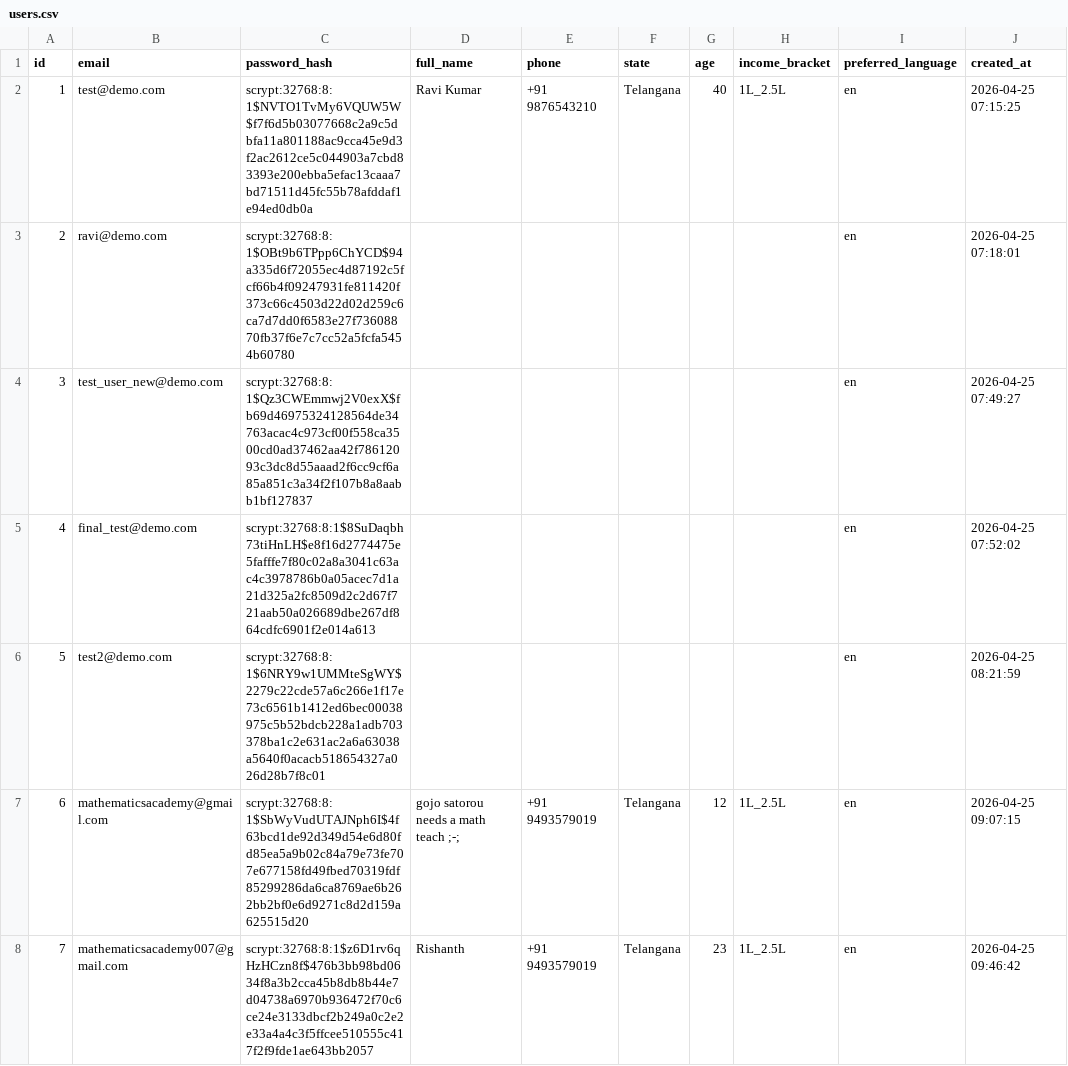
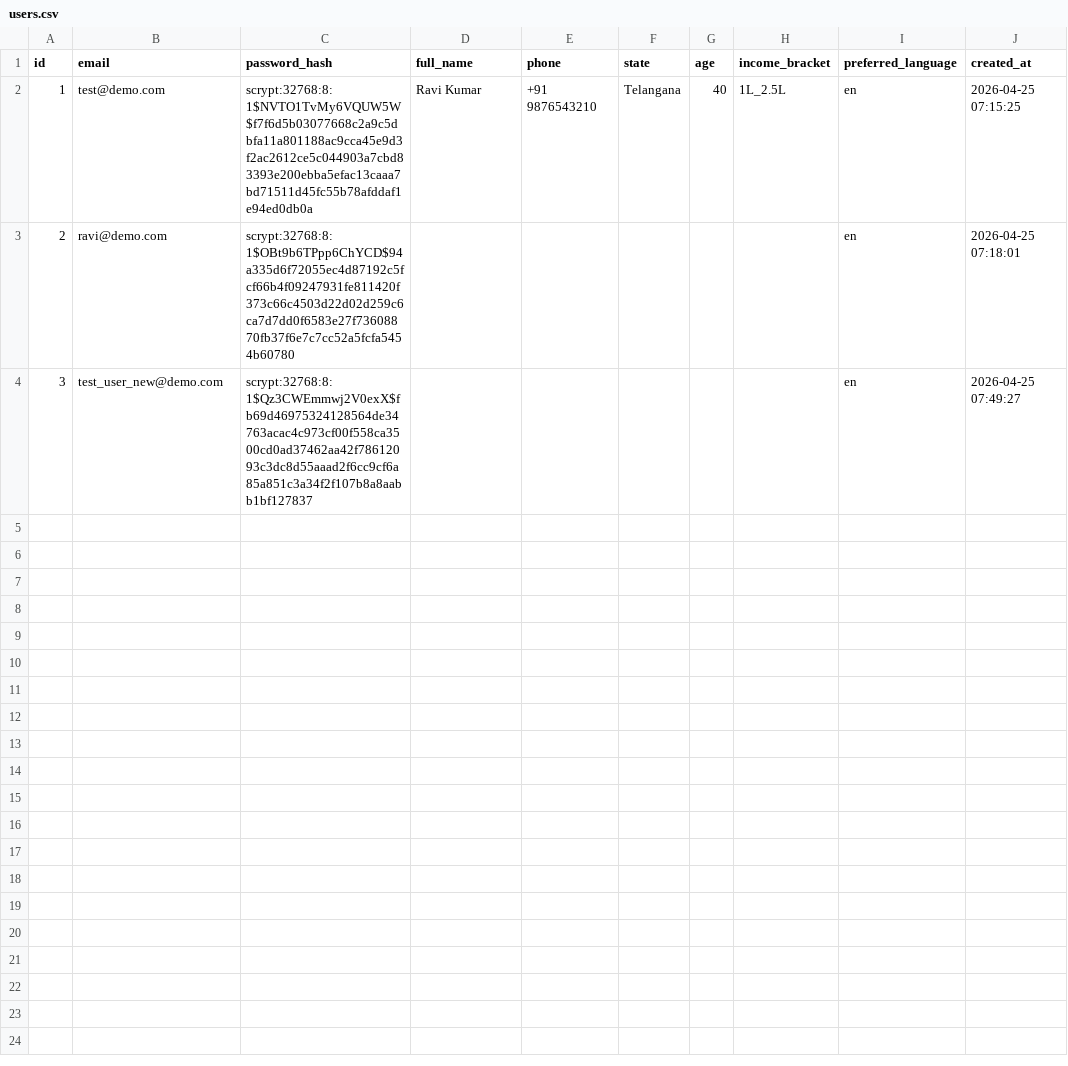
Before and after one commit to gojosatorou999/SchemeMax-AI, a CSV file: data_csv/users.csv, drawn as a sheet.

Commit message:
Delete multiple user entries from users.csv
Removed user entries with IDs 4, 5, 6, and 7 from the users.csv file.

```diff
--- a/data_csv/users.csv
+++ b/data_csv/users.csv
@@ -4,5 +4 @@ id,email,password_hash,full_name,phone,state,age,income_bracket,preferred_langua
 3,test_user_new@demo.com,scrypt:32768:8:1$Qz3CWEmmwj2V0exX$fb69d46975324128564de34763acac4c973cf00f558ca3500cd0ad37462aa42f78612093c3dc8d55aaad2f6cc9cf6a85a851c3a34f2f107b8a8aabb1bf127837,,,,,,en,2026-04-25 07:49:27
-4,final_test@demo.com,scrypt:32768:8:1$8SuDaqbh73tiHnLH$e8f16d2774475e5fafffe7f80c02a8a3041c63ac4c3978786b0a05acec7d1a21d325a2fc8509d2c2d67f721aab50a026689dbe267df864cdfc6901f2e014a613,,,,,,en,2026-04-25 07:52:02
-5,test2@demo.com,scrypt:32768:8:1$6NRY9w1UMMteSgWY$2279c22cde57a6c266e1f17e73c6561b1412ed6bec00038975c5b52bdcb228a1adb703378ba1c2e631ac2a6a63038a5640f0acacb518654327a026d28b7f8c01,,,,,,en,2026-04-25 08:21:59
-6,mathematicsacademy@gmail.com,scrypt:32768:8:1$SbWyVudUTAJNph6I$4f63bcd1de92d349d54e6d80fd85ea5a9b02c84a79e73fe707e677158fd49fbed70319fdf85299286da6ca8769ae6b262bb2bf0e6d9271c8d2d159a625515d20,gojo satorou needs a math teach ;-;,+91 9493579019,Telangana,12,1L_2.5L,en,2026-04-25 09:07:15
-7,mathematicsacademy007@gmail.com,scrypt:32768:8:1$z6D1rv6qHzHCzn8f$476b3bb98bd0634f8a3b2cca45b8db8b44e7d04738a6970b936472f70c6ce24e3133dbcf2b249a0c2e2e33a4a4c3f5ffcee510555c417f2f9fde1ae643bb2057,Rishanth,+91 9493579019,Telangana,23,1L_2.5L,en,2026-04-25 09:46:42
```
